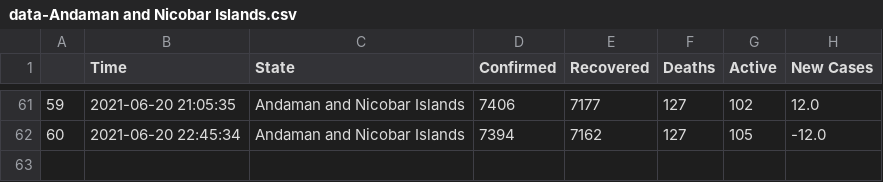
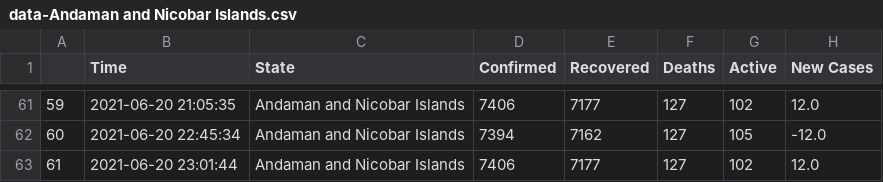
Before and after one commit to dakkshesh07/covid19_data-india-DERP, a CSV file: Andaman and Nicobar Islands/data-Andaman and Nicobar Islands.csv, drawn as a sheet; only a part is shown, gaps mark what is left out.

Commit message:
Andaman and Nicobar Islands: upload updated datasets, fetched on 2021-06-20 23:01:44

```diff
--- a/Andaman and Nicobar Islands/data-Andaman and Nicobar Islands.csv
+++ b/Andaman and Nicobar Islands/data-Andaman and Nicobar Islands.csv
@@ -62 +62,2 @@
 60,2021-06-20 22:45:34,Andaman and Nicobar Islands,7394,7162,127,105,-12.0
+61,2021-06-20 23:01:44,Andaman and Nicobar Islands,7406,7177,127,102,12.0
```
